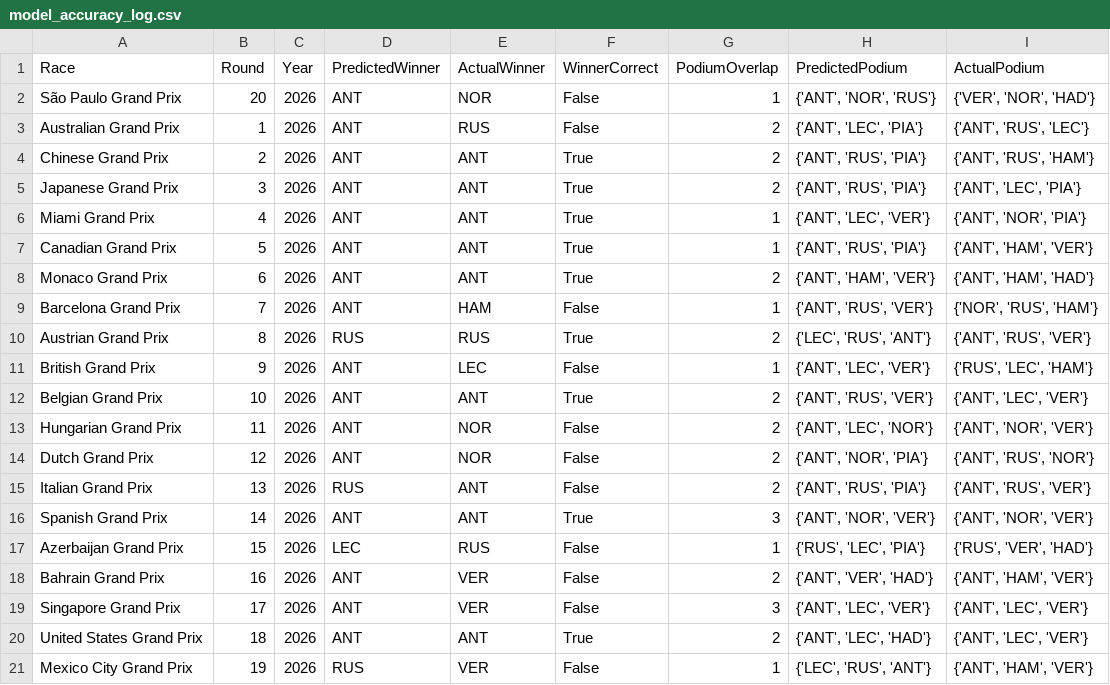
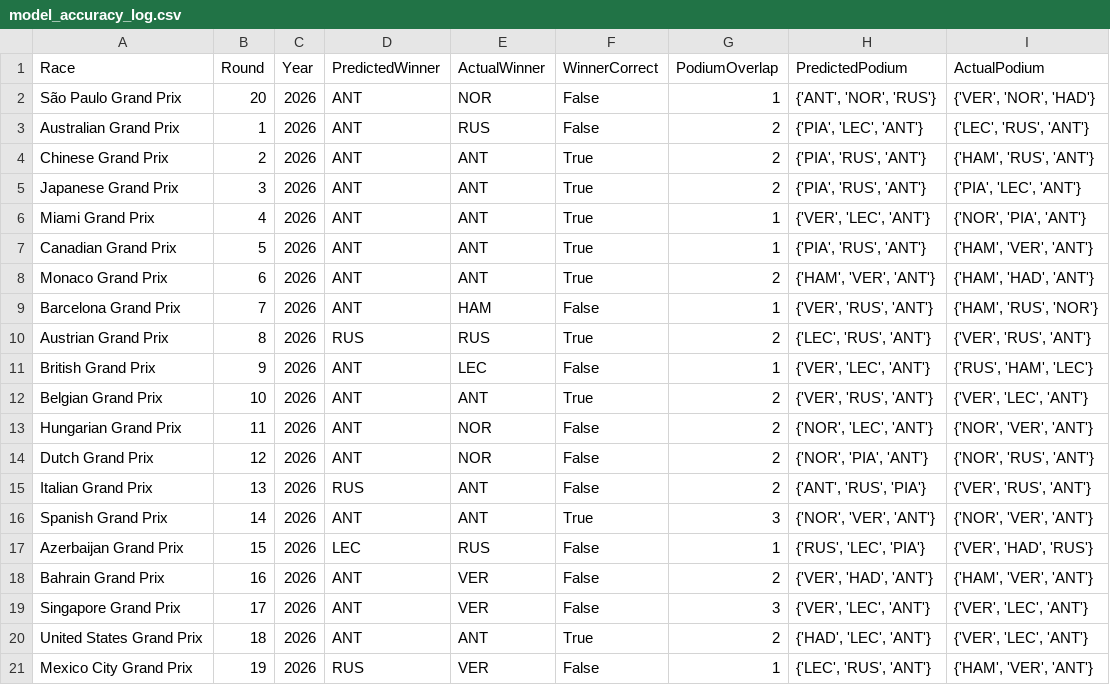
Before and after one commit to Raina-Mangat/Pitwall2026, a CSV file: model_accuracy_log.csv, drawn as a sheet.

```diff
--- a/model_accuracy_log.csv
+++ b/model_accuracy_log.csv
@@ -2,20 +2,20 @@ Race,Round,Year,PredictedWinner,ActualWinner,WinnerCorrect,PodiumOverlap,Predict
 São Paulo Grand Prix,20,2026,ANT,NOR,False,1,"{'ANT', 'NOR', 'RUS'}","{'VER', 'NOR', 'HAD'}"
-Australian Grand Prix,1,2026,ANT,RUS,False,2,"{'ANT', 'LEC', 'PIA'}","{'ANT', 'RUS', 'LEC'}"
-Chinese Grand Prix,2,2026,ANT,ANT,True,2,"{'ANT', 'RUS', 'PIA'}","{'ANT', 'RUS', 'HAM'}"
-Japanese Grand Prix,3,2026,ANT,ANT,True,2,"{'ANT', 'RUS', 'PIA'}","{'ANT', 'LEC', 'PIA'}"
-Miami Grand Prix,4,2026,ANT,ANT,True,1,"{'ANT', 'LEC', 'VER'}","{'ANT', 'NOR', 'PIA'}"
-Canadian Grand Prix,5,2026,ANT,ANT,True,1,"{'ANT', 'RUS', 'PIA'}","{'ANT', 'HAM', 'VER'}"
-Monaco Grand Prix,6,2026,ANT,ANT,True,2,"{'ANT', 'HAM', 'VER'}","{'ANT', 'HAM', 'HAD'}"
-Barcelona Grand Prix,7,2026,ANT,HAM,False,1,"{'ANT', 'RUS', 'VER'}","{'NOR', 'RUS', 'HAM'}"
-Austrian Grand Prix,8,2026,RUS,RUS,True,2,"{'LEC', 'RUS', 'ANT'}","{'ANT', 'RUS', 'VER'}"
-British Grand Prix,9,2026,ANT,LEC,False,1,"{'ANT', 'LEC', 'VER'}","{'RUS', 'LEC', 'HAM'}"
-Belgian Grand Prix,10,2026,ANT,ANT,True,2,"{'ANT', 'RUS', 'VER'}","{'ANT', 'LEC', 'VER'}"
-Hungarian Grand Prix,11,2026,ANT,NOR,False,2,"{'ANT', 'LEC', 'NOR'}","{'ANT', 'NOR', 'VER'}"
-Dutch Grand Prix,12,2026,ANT,NOR,False,2,"{'ANT', 'NOR', 'PIA'}","{'ANT', 'RUS', 'NOR'}"
-Italian Grand Prix,13,2026,RUS,ANT,False,2,"{'ANT', 'RUS', 'PIA'}","{'ANT', 'RUS', 'VER'}"
-Spanish Grand Prix,14,2026,ANT,ANT,True,3,"{'ANT', 'NOR', 'VER'}","{'ANT', 'NOR', 'VER'}"
-Azerbaijan Grand Prix,15,2026,LEC,RUS,False,1,"{'RUS', 'LEC', 'PIA'}","{'RUS', 'VER', 'HAD'}"
-Bahrain Grand Prix,16,2026,ANT,VER,False,2,"{'ANT', 'VER', 'HAD'}","{'ANT', 'HAM', 'VER'}"
-Singapore Grand Prix,17,2026,ANT,VER,False,3,"{'ANT', 'LEC', 'VER'}","{'ANT', 'LEC', 'VER'}"
-United States Grand Prix,18,2026,ANT,ANT,True,2,"{'ANT', 'LEC', 'HAD'}","{'ANT', 'LEC', 'VER'}"
-Mexico City Grand Prix,19,2026,RUS,VER,False,1,"{'LEC', 'RUS', 'ANT'}","{'ANT', 'HAM', 'VER'}"
+Australian Grand Prix,1,2026,ANT,RUS,False,2,"{'PIA', 'LEC', 'ANT'}","{'LEC', 'RUS', 'ANT'}"
+Chinese Grand Prix,2,2026,ANT,ANT,True,2,"{'PIA', 'RUS', 'ANT'}","{'HAM', 'RUS', 'ANT'}"
+Japanese Grand Prix,3,2026,ANT,ANT,True,2,"{'PIA', 'RUS', 'ANT'}","{'PIA', 'LEC', 'ANT'}"
+Miami Grand Prix,4,2026,ANT,ANT,True,1,"{'VER', 'LEC', 'ANT'}","{'NOR', 'PIA', 'ANT'}"
+Canadian Grand Prix,5,2026,ANT,ANT,True,1,"{'PIA', 'RUS', 'ANT'}","{'HAM', 'VER', 'ANT'}"
+Monaco Grand Prix,6,2026,ANT,ANT,True,2,"{'HAM', 'VER', 'ANT'}","{'HAM', 'HAD', 'ANT'}"
+Barcelona Grand Prix,7,2026,ANT,HAM,False,1,"{'VER', 'RUS', 'ANT'}","{'HAM', 'RUS', 'NOR'}"
+Austrian Grand Prix,8,2026,RUS,RUS,True,2,"{'LEC', 'RUS', 'ANT'}","{'VER', 'RUS', 'ANT'}"
+British Grand Prix,9,2026,ANT,LEC,False,1,"{'VER', 'LEC', 'ANT'}","{'RUS', 'HAM', 'LEC'}"
+Belgian Grand Prix,10,2026,ANT,ANT,True,2,"{'VER', 'RUS', 'ANT'}","{'VER', 'LEC', 'ANT'}"
+Hungarian Grand Prix,11,2026,ANT,NOR,False,2,"{'NOR', 'LEC', 'ANT'}","{'NOR', 'VER', 'ANT'}"
+Dutch Grand Prix,12,2026,ANT,NOR,False,2,"{'NOR', 'PIA', 'ANT'}","{'NOR', 'RUS', 'ANT'}"
+Italian Grand Prix,13,2026,RUS,ANT,False,2,"{'ANT', 'RUS', 'PIA'}","{'VER', 'RUS', 'ANT'}"
+Spanish Grand Prix,14,2026,ANT,ANT,True,3,"{'NOR', 'VER', 'ANT'}","{'NOR', 'VER', 'ANT'}"
+Azerbaijan Grand Prix,15,2026,LEC,RUS,False,1,"{'RUS', 'LEC', 'PIA'}","{'VER', 'HAD', 'RUS'}"
+Bahrain Grand Prix,16,2026,ANT,VER,False,2,"{'VER', 'HAD', 'ANT'}","{'HAM', 'VER', 'ANT'}"
+Singapore Grand Prix,17,2026,ANT,VER,False,3,"{'VER', 'LEC', 'ANT'}","{'VER', 'LEC', 'ANT'}"
+United States Grand Prix,18,2026,ANT,ANT,True,2,"{'HAD', 'LEC', 'ANT'}","{'VER', 'LEC', 'ANT'}"
+Mexico City Grand Prix,19,2026,RUS,VER,False,1,"{'LEC', 'RUS', 'ANT'}","{'HAM', 'VER', 'ANT'}"
```
Also changed, not shown: 1 other file.
